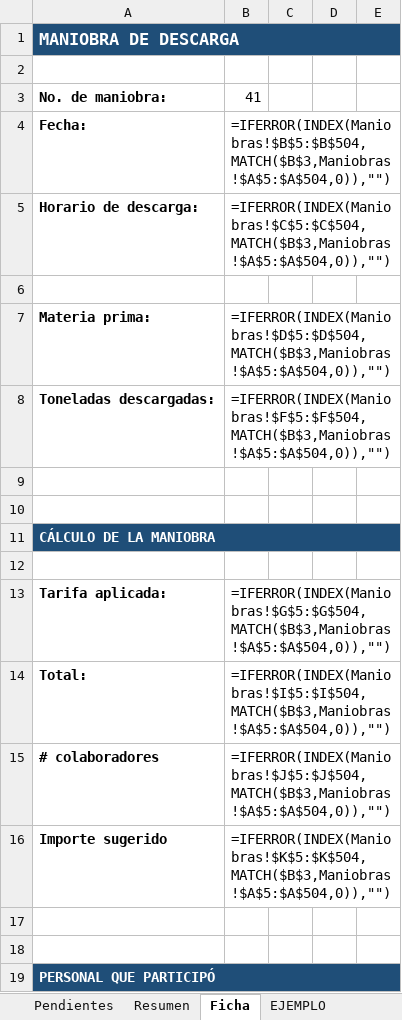
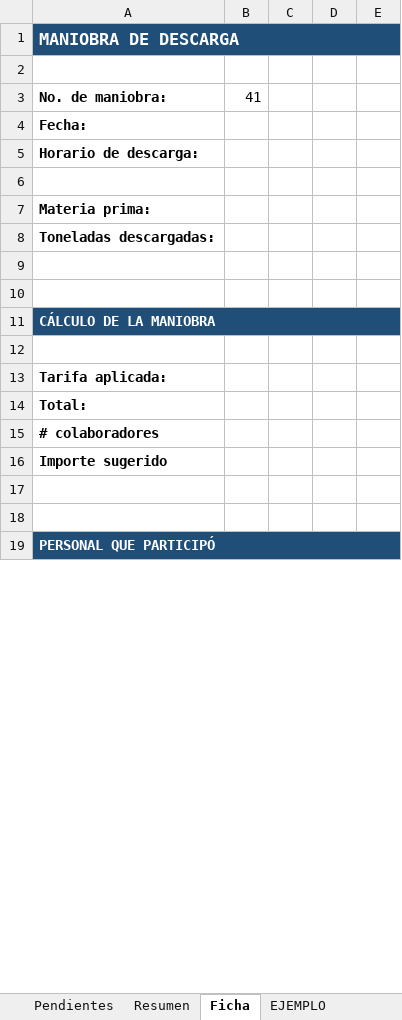
Before and after one commit to Alfredo-ctrl/excel-maniobras-descarga, an Excel workbook: archivos/EJEMPLO LOBA - limpio para usar.xlsx, sheet Ficha, drawn as a sheet; only a part is shown; values as stored, in another font and other column widths than the file's, no borders; formulas without a stored value are shown as written; the diff covers the shown part only; the diff names each change by its address in the sheet, - before the commit and + after, or states it on an @@ line.

```diff
--- a/archivos/EJEMPLO LOBA - limpio para usar.xlsx (sheet Ficha)
+++ b/archivos/EJEMPLO LOBA - limpio para usar.xlsx (sheet Ficha)
-B4: =IFERROR(INDEX(Maniobras!$B$5:$B$504,MATCH($B$3,Maniobras!$A$5:$A$504,0)),"")
+B4: (empty)
-B5: =IFERROR(INDEX(Maniobras!$C$5:$C$504,MATCH($B$3,Maniobras!$A$5:$A$504,0)),"")
+B5: (empty)
-B7: =IFERROR(INDEX(Maniobras!$D$5:$D$504,MATCH($B$3,Maniobras!$A$5:$A$504,0)),"")
+B7: (empty)
-B8: =IFERROR(INDEX(Maniobras!$F$5:$F$504,MATCH($B$3,Maniobras!$A$5:$A$504,0)),"")
+B8: (empty)
-B13: =IFERROR(INDEX(Maniobras!$G$5:$G$504,MATCH($B$3,Maniobras!$A$5:$A$504,0)),"")
+B13: (empty)
-B14: =IFERROR(INDEX(Maniobras!$I$5:$I$504,MATCH($B$3,Maniobras!$A$5:$A$504,0)),"")
+B14: (empty)
-B15: =IFERROR(INDEX(Maniobras!$J$5:$J$504,MATCH($B$3,Maniobras!$A$5:$A$504,0)),"")
+B15: (empty)
-B16: =IFERROR(INDEX(Maniobras!$K$5:$K$504,MATCH($B$3,Maniobras!$A$5:$A$504,0)),"")
+B16: (empty)
```
Also changed, not shown: 15 removed rows and 1 edited cell elsewhere in this sheet, sheet Detalle_Pagos, sheet Maniobras, sheet Resumen, sheet Pendientes, sheet EJEMPLO, hidden cells, archivos/EJEMPLO LOBA - version con datos de prueba.xlsx, 1 other file.
